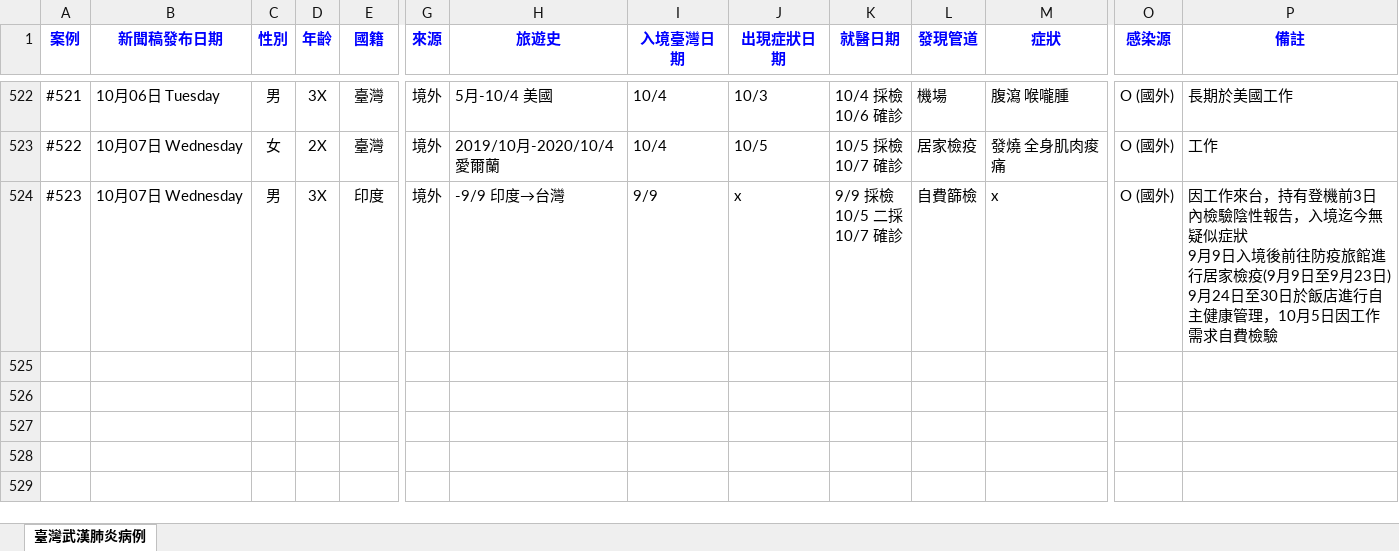
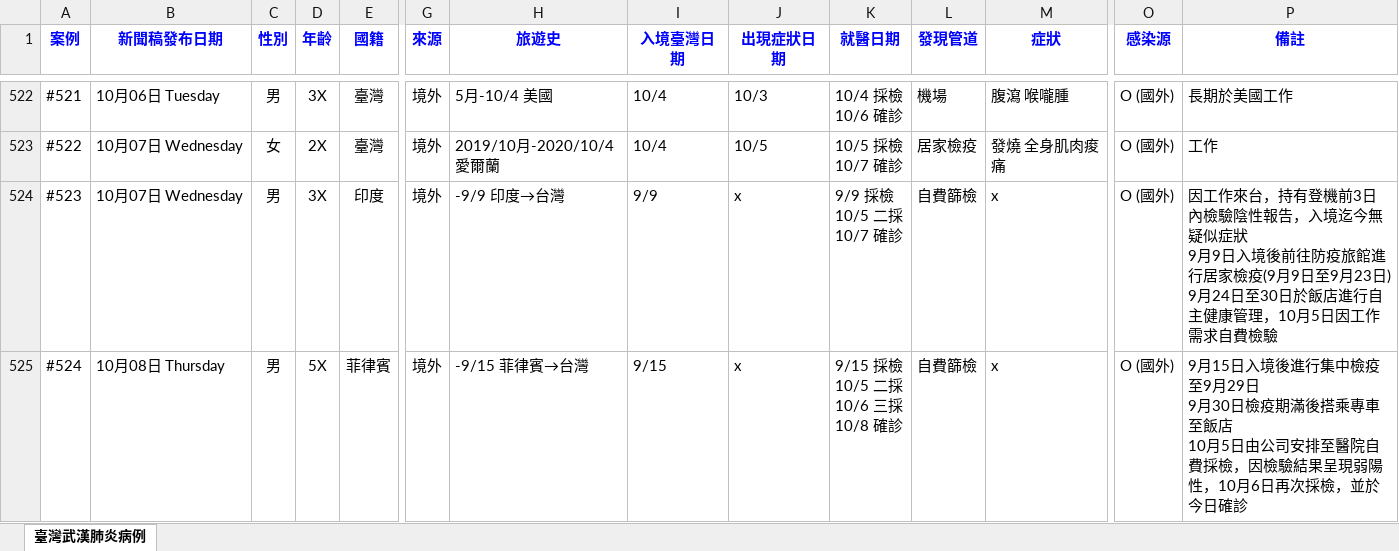
Before and after one commit to AlcHawk/dashcovid19, an Excel workbook: Data/COVID-19_TW.xlsx, sheet 臺灣武漢肺炎病例, drawn as a sheet; only a part is shown, gaps mark what is left out; values as stored, in another font and other column widths than the file's, no borders; charts and pictures and conditional formats and table styles not drawn; rows hold the shown columns only; ↵ is a line break in a cell; the diff names each change by its address in the sheet, - before the commit and + after, or states it on an @@ line.

```diff
--- a/Data/COVID-19_TW.xlsx (sheet 臺灣武漢肺炎病例)
+++ b/Data/COVID-19_TW.xlsx (sheet 臺灣武漢肺炎病例)
+row 525: #524 | 10月08日 Thursday | 男 | 5X | 菲律賓 | 境外 | -9/15 菲律賓→台灣 | 9/15 | x | 9/15 採檢 ↵ 10/5 二採 ↵ 10/6 三採 ↵ 10/8 確診 | 自費篩檢 | x | O (國外) | 9月15日入境後進行集中檢疫至9月29日 ↵ 9月30日檢疫期滿後搭乘專車至飯店 ↵ 10月5日由公司安排至醫院自費採檢，因檢驗結果呈現弱陽性，10月6日再次採檢，並於今日確診
```
Also changed, not shown: Data/CDC_Press List.xlsx.
